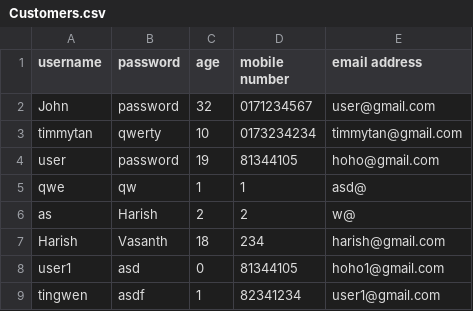
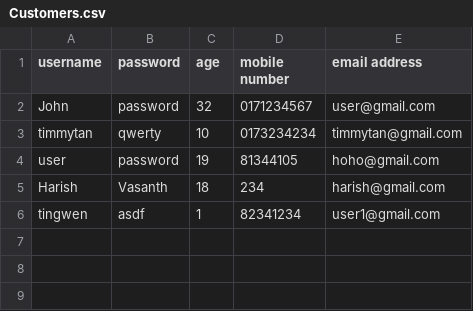
Before and after one commit to JULU909/SC2002-Project-MOBLIMA, a CSV file: Moblima/src/Data/Customers.csv, drawn as a sheet; the diff names each change by its address in the sheet, - before the commit and + after, or states it on an @@ line.

Commit message:
made customer.csv nicer (im about to record)

```diff
--- a/Moblima/src/Data/Customers.csv
+++ b/Moblima/src/Data/Customers.csv
-row 5: qwe | qw | 1 | 1 | asd@
-row 6: as | Harish | 2 | 2 | w@
-row 8: user1 | asd | 0 | 81344105 | hoho1@gmail.com
```
Also changed, not shown: 1 other file.
